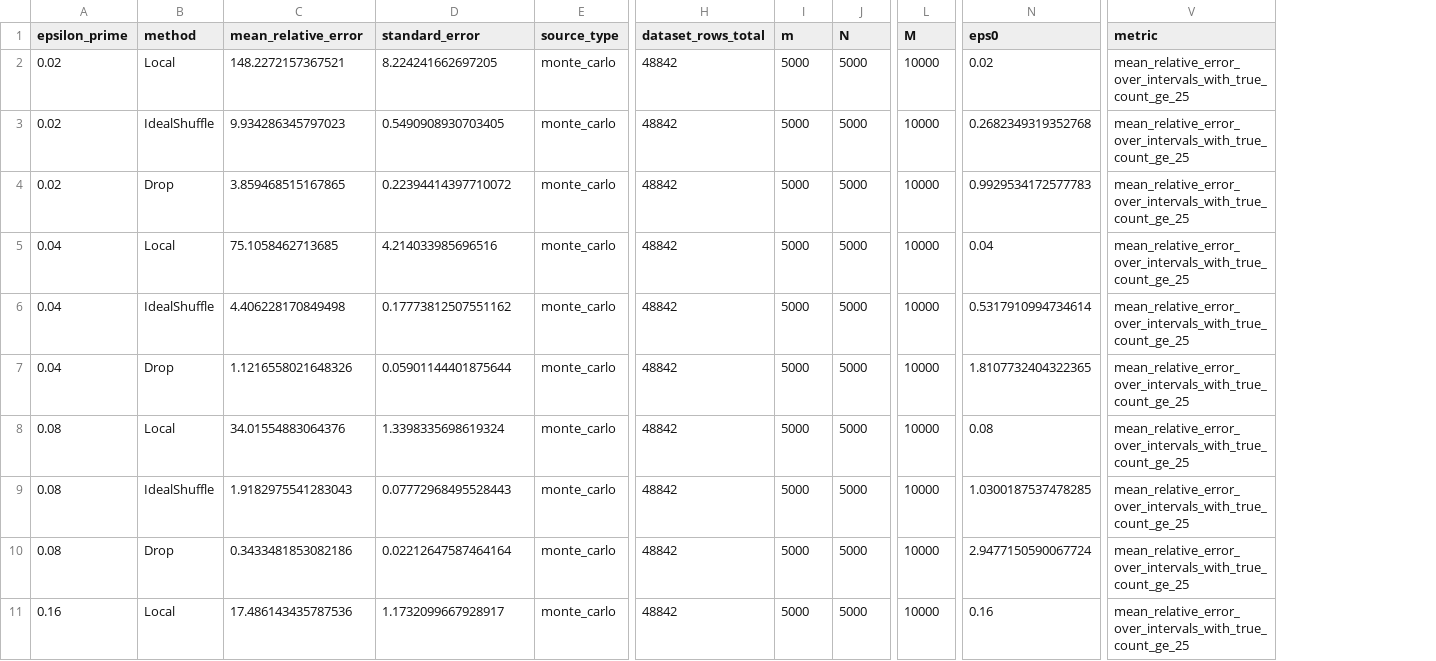
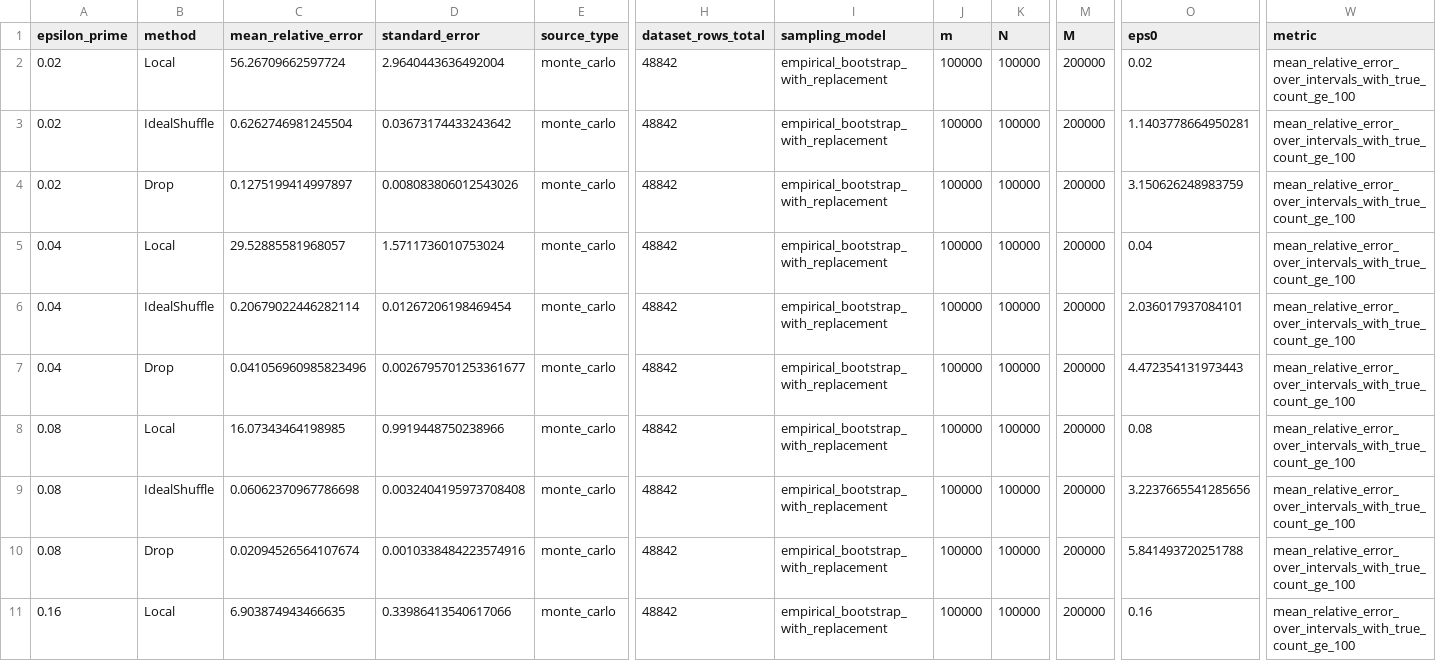
Before and after one commit to dongdongdoge/chafe, a CSV file: data/fig_real_age_range_error_vs_epsilon.csv, drawn as a sheet; only a part is shown, gaps mark what is left out; addresses are those after the commit; the diff covers the shown part only; the diff names each change by its address in the sheet, - before the commit and + after, or states it on an @@ line.

```diff
--- a/data/fig_real_age_range_error_vs_epsilon.csv
+++ b/data/fig_real_age_range_error_vs_epsilon.csv
+column I (sampling_model), rows 2-11: all empirical_bootstrap_with_replacement
-C2 (mean_relative_error): 148.2272157367521
+C2 (mean_relative_error): 56.26709662597724
-D2 (standard_error): 8.224241662697205
+D2 (standard_error): 2.9640443636492004
-J2:J11 (m): 5000
+J2:J11 (m): 100000
-K2:K11 (N): 5000
+K2:K11 (N): 100000
-M2:M11 (M): 10000
+M2:M11 (M): 200000
-W2:W11 (metric): mean_relative_error_over_intervals_with_true_count_ge_25
+W2:W11 (metric): mean_relative_error_over_intervals_with_true_count_ge_100
-C3 (mean_relative_error): 9.934286345797023
+C3 (mean_relative_error): 0.6262746981245504
-D3 (standard_error): 0.5490908930703405
+D3 (standard_error): 0.03673174433243642
-O3 (eps0): 0.2682349319352768
+O3 (eps0): 1.1403778664950281
-C4 (mean_relative_error): 3.859468515167865
+C4 (mean_relative_error): 0.1275199414997897
-D4 (standard_error): 0.22394414397710072
+D4 (standard_error): 0.008083806012543026
-O4 (eps0): 0.9929534172577783
+O4 (eps0): 3.150626248983759
-C5 (mean_relative_error): 75.1058462713685
+C5 (mean_relative_error): 29.52885581968057
-D5 (standard_error): 4.214033985696516
+D5 (standard_error): 1.5711736010753024
-C6 (mean_relative_error): 4.406228170849498
+C6 (mean_relative_error): 0.20679022446282114
-D6 (standard_error): 0.17773812507551162
+D6 (standard_error): 0.01267206198469454
-O6 (eps0): 0.5317910994734614
+O6 (eps0): 2.036017937084101
-C7 (mean_relative_error): 1.1216558021648326
+C7 (mean_relative_error): 0.041056960985823496
-D7 (standard_error): 0.05901144401875644
+D7 (standard_error): 0.0026795701253361677
-O7 (eps0): 1.8107732404322365
+O7 (eps0): 4.472354131973443
-C8 (mean_relative_error): 34.01554883064376
+C8 (mean_relative_error): 16.07343464198985
-D8 (standard_error): 1.3398335698619324
+D8 (standard_error): 0.9919448750238966
-C9 (mean_relative_error): 1.9182975541283043
+C9 (mean_relative_error): 0.06062370967786698
-D9 (standard_error): 0.07772968495528443
+D9 (standard_error): 0.0032404195973708408
-O9 (eps0): 1.0300187537478285
+O9 (eps0): 3.2237665541285656
-C10 (mean_relative_error): 0.3433481853082186
+C10 (mean_relative_error): 0.02094526564107674
-D10 (standard_error): 0.02212647587464164
+D10 (standard_error): 0.0010338484223574916
-O10 (eps0): 2.9477150590067724
+O10 (eps0): 5.841493720251788
-C11 (mean_relative_error): 17.486143435787536
+C11 (mean_relative_error): 6.903874943466635
-D11 (standard_error): 1.1732099667928917
+D11 (standard_error): 0.33986413540617066
```
Also changed, not shown: 34 edited cells elsewhere in this file, data/fig_batch_gating_delay.csv, data/fig_dpf_scaling.csv, 31 other files.
